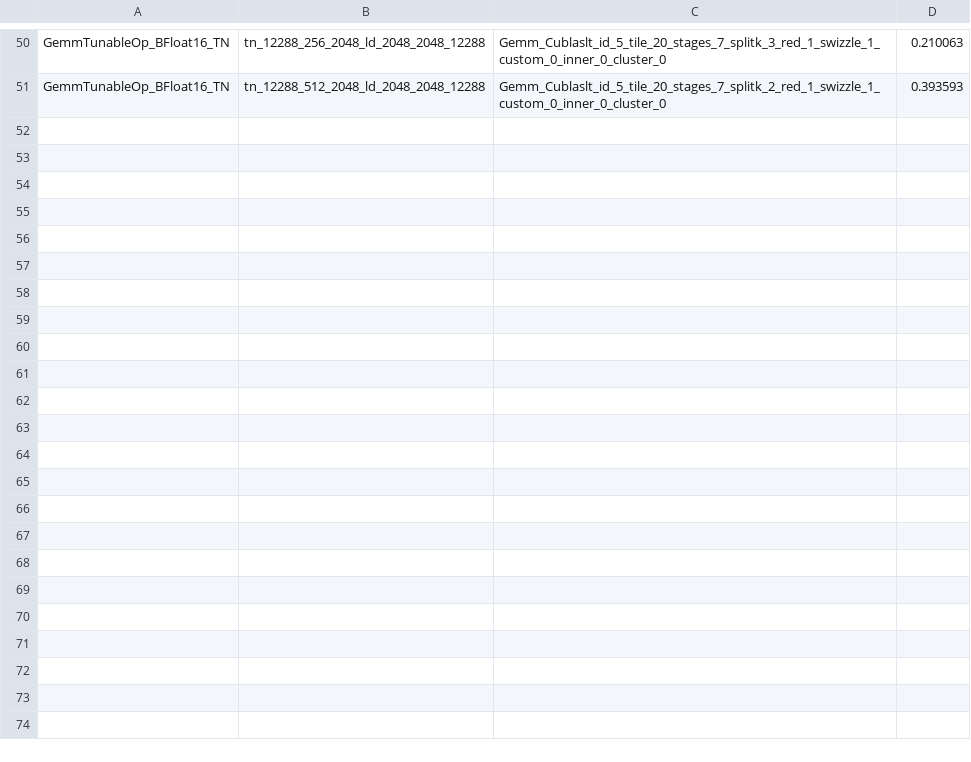
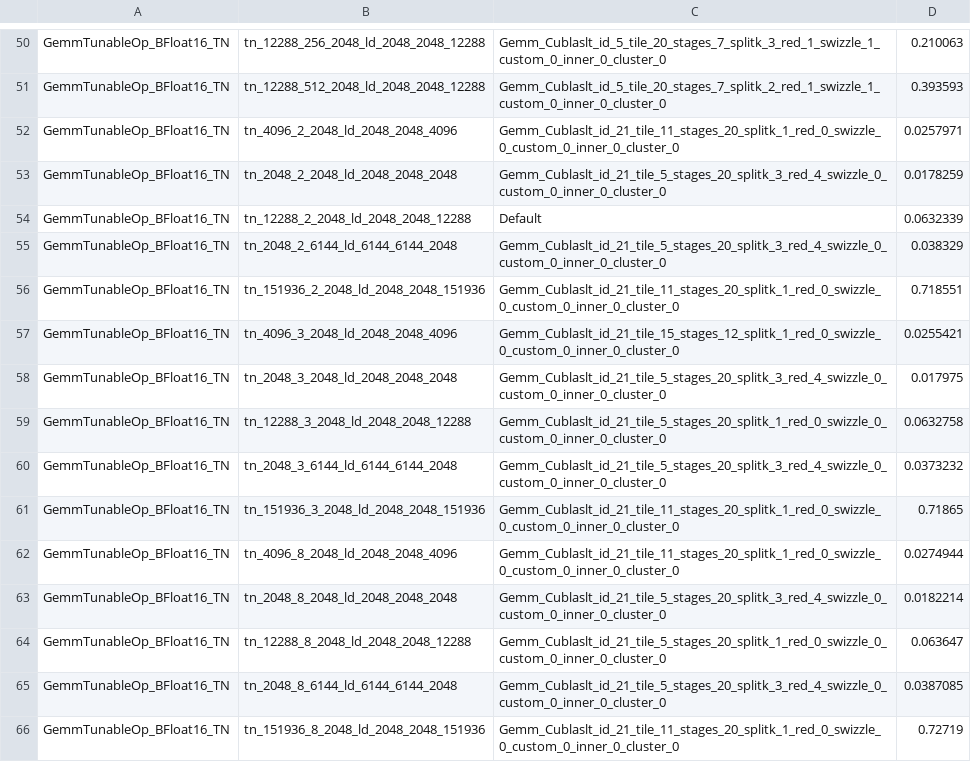
Before and after one commit to kbwal/inference-engine, a CSV file: qwen3-1.7b/tunableop_results.csv, drawn as a sheet; only a part is shown, gaps mark what is left out; the diff names each change by its address in the sheet, - before the commit and + after, or states it on an @@ line.

```diff
--- a/qwen3-1.7b/tunableop_results.csv
+++ b/qwen3-1.7b/tunableop_results.csv
+row 52: GemmTunableOp_BFloat16_TN | tn_4096_2_2048_ld_2048_2048_4096 | Gemm_Cublaslt_id_21_tile_11_stages_20_splitk_1_red_0_swizzle_0_custom_0_inner_0_cluster_0 | 0.0257971
+row 53: GemmTunableOp_BFloat16_TN | tn_2048_2_2048_ld_2048_2048_2048 | Gemm_Cublaslt_id_21_tile_5_stages_20_splitk_3_red_4_swizzle_0_custom_0_inner_0_cluster_0 | 0.0178259
+row 54: GemmTunableOp_BFloat16_TN | tn_12288_2_2048_ld_2048_2048_12288 | Default | 0.0632339
+row 55: GemmTunableOp_BFloat16_TN | tn_2048_2_6144_ld_6144_6144_2048 | Gemm_Cublaslt_id_21_tile_5_stages_20_splitk_3_red_4_swizzle_0_custom_0_inner_0_cluster_0 | 0.038329
+row 56: GemmTunableOp_BFloat16_TN | tn_151936_2_2048_ld_2048_2048_151936 | Gemm_Cublaslt_id_21_tile_11_stages_20_splitk_1_red_0_swizzle_0_custom_0_inner_0_cluster_0 | 0.718551
+row 57: GemmTunableOp_BFloat16_TN | tn_4096_3_2048_ld_2048_2048_4096 | Gemm_Cublaslt_id_21_tile_15_stages_12_splitk_1_red_0_swizzle_0_custom_0_inner_0_cluster_0 | 0.0255421
+row 58: GemmTunableOp_BFloat16_TN | tn_2048_3_2048_ld_2048_2048_2048 | Gemm_Cublaslt_id_21_tile_5_stages_20_splitk_3_red_4_swizzle_0_custom_0_inner_0_cluster_0 | 0.017975
+row 59: GemmTunableOp_BFloat16_TN | tn_12288_3_2048_ld_2048_2048_12288 | Gemm_Cublaslt_id_21_tile_5_stages_20_splitk_1_red_0_swizzle_0_custom_0_inner_0_cluster_0 | 0.0632758
+row 60: GemmTunableOp_BFloat16_TN | tn_2048_3_6144_ld_6144_6144_2048 | Gemm_Cublaslt_id_21_tile_5_stages_20_splitk_3_red_4_swizzle_0_custom_0_inner_0_cluster_0 | 0.0373232
+row 61: GemmTunableOp_BFloat16_TN | tn_151936_3_2048_ld_2048_2048_151936 | Gemm_Cublaslt_id_21_tile_11_stages_20_splitk_1_red_0_swizzle_0_custom_0_inner_0_cluster_0 | 0.71865
+row 62: GemmTunableOp_BFloat16_TN | tn_4096_8_2048_ld_2048_2048_4096 | Gemm_Cublaslt_id_21_tile_11_stages_20_splitk_1_red_0_swizzle_0_custom_0_inner_0_cluster_0 | 0.0274944
+row 63: GemmTunableOp_BFloat16_TN | tn_2048_8_2048_ld_2048_2048_2048 | Gemm_Cublaslt_id_21_tile_5_stages_20_splitk_3_red_4_swizzle_0_custom_0_inner_0_cluster_0 | 0.0182214
+row 64: GemmTunableOp_BFloat16_TN | tn_12288_8_2048_ld_2048_2048_12288 | Gemm_Cublaslt_id_21_tile_5_stages_20_splitk_1_red_0_swizzle_0_custom_0_inner_0_cluster_0 | 0.063647
+row 65: GemmTunableOp_BFloat16_TN | tn_2048_8_6144_ld_6144_6144_2048 | Gemm_Cublaslt_id_21_tile_5_stages_20_splitk_3_red_4_swizzle_0_custom_0_inner_0_cluster_0 | 0.0387085
+row 66: GemmTunableOp_BFloat16_TN | tn_151936_8_2048_ld_2048_2048_151936 | Gemm_Cublaslt_id_21_tile_11_stages_20_splitk_1_red_0_swizzle_0_custom_0_inner_0_cluster_0 | 0.72719
```
Also changed, not shown: 5 other files.
